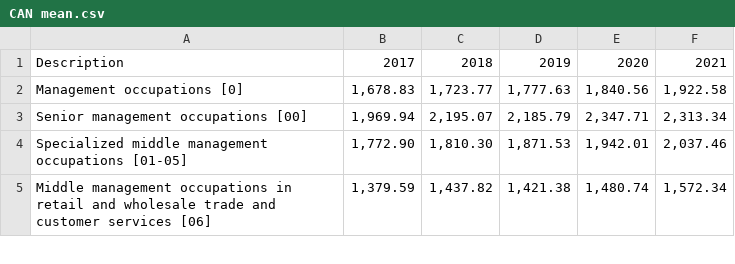
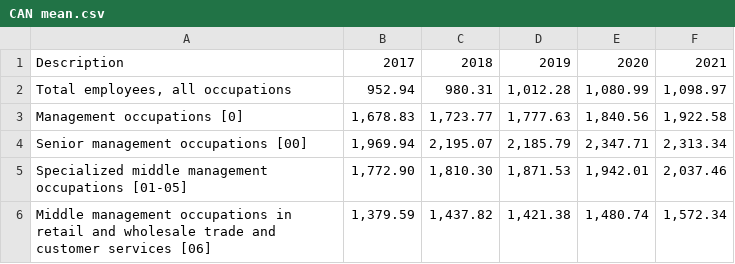
Before and after one commit to sabrina-aip/wage-gauge, a CSV file: Data Processing/raw data/CAN mean.csv, drawn as a sheet; only a part is shown.

Commit message:
Updated the data to include national means and medians
Luckily it wasn't as bad as i expected. But also wowza the gap between median in mean sure is significant huh.

```diff
--- a/Data Processing/raw data/CAN mean.csv
+++ b/Data Processing/raw data/CAN mean.csv
@@ -1,2 +1,3 @@
 Description,2017,2018,2019,2020,2021
+"Total employees, all occupations",952.94,980.31,"1,012.28","1,080.99","1,098.97"
 Management occupations  [0],"1,678.83","1,723.77","1,777.63","1,840.56","1,922.58"
```
Also changed, not shown: Data Processing/raw data/CAN median.csv, Data Processing/raw data/UK 2017.csv, 6 other files.
